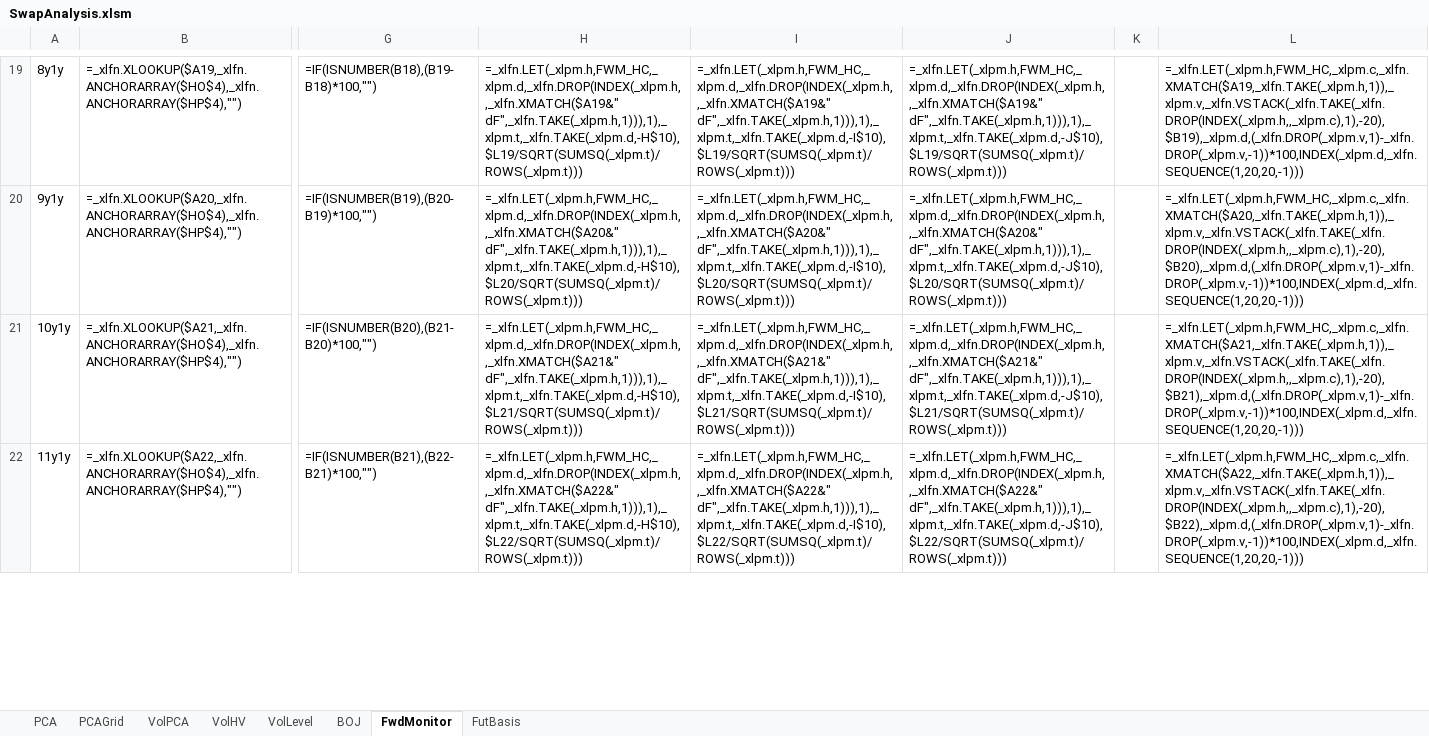
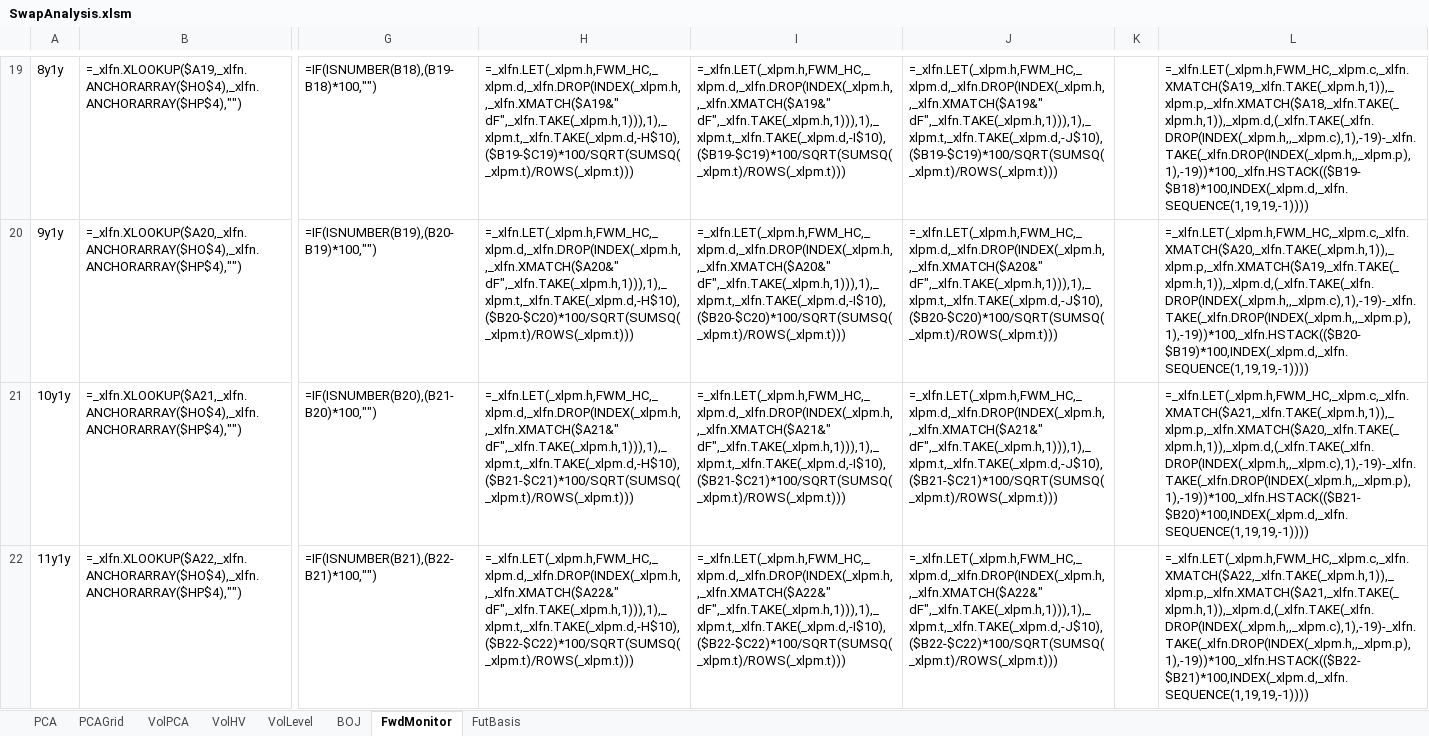
Before and after one commit to Nova-jp/pricing-sheet, an Excel workbook: templates/SwapAnalysis.xlsm, sheet FwdMonitor, drawn as a sheet; only a part is shown, gaps mark what is left out; values as stored, in another font and other column widths than the file's, no borders; formulas without a stored value are shown as written; charts and pictures and conditional formats not drawn; 1 other sheet too large or unreadable and not compared; the diff covers the shown part only; the diff names each change by its address in the sheet, - before the commit and + after, or states it on an @@ line.

```diff
--- a/templates/SwapAnalysis.xlsm (sheet FwdMonitor)
+++ b/templates/SwapAnalysis.xlsm (sheet FwdMonitor)
-H19: =_xlfn.LET(_xlpm.h,FWM_HC,_xlpm.d,_xlfn.DROP(INDEX(_xlpm.h,,_xlfn.XMATCH($A19&" dF",_xlfn.TAKE(_xlpm.h,1))),1),_xlpm.t,_xlfn.TAKE(_xlpm.d,-H$10),$L19/SQRT(SUMSQ(_xlpm.t)/ROWS(_xlpm.t)))
+H19: =_xlfn.LET(_xlpm.h,FWM_HC,_xlpm.d,_xlfn.DROP(INDEX(_xlpm.h,,_xlfn.XMATCH($A19&" dF",_xlfn.TAKE(_xlpm.h,1))),1),_xlpm.t,_xlfn.TAKE(_xlpm.d,-H$10),($B19-$C19)*100/SQRT(SUMSQ(_xlpm.t)/ROWS(_xlpm.t)))
-I19: =_xlfn.LET(_xlpm.h,FWM_HC,_xlpm.d,_xlfn.DROP(INDEX(_xlpm.h,,_xlfn.XMATCH($A19&" dF",_xlfn.TAKE(_xlpm.h,1))),1),_xlpm.t,_xlfn.TAKE(_xlpm.d,-I$10),$L19/SQRT(SUMSQ(_xlpm.t)/ROWS(_xlpm.t)))
+I19: =_xlfn.LET(_xlpm.h,FWM_HC,_xlpm.d,_xlfn.DROP(INDEX(_xlpm.h,,_xlfn.XMATCH($A19&" dF",_xlfn.TAKE(_xlpm.h,1))),1),_xlpm.t,_xlfn.TAKE(_xlpm.d,-I$10),($B19-$C19)*100/SQRT(SUMSQ(_xlpm.t)/ROWS(_xlpm.t)))
-J19: =_xlfn.LET(_xlpm.h,FWM_HC,_xlpm.d,_xlfn.DROP(INDEX(_xlpm.h,,_xlfn.XMATCH($A19&" dF",_xlfn.TAKE(_xlpm.h,1))),1),_xlpm.t,_xlfn.TAKE(_xlpm.d,-J$10),$L19/SQRT(SUMSQ(_xlpm.t)/ROWS(_xlpm.t)))
+J19: =_xlfn.LET(_xlpm.h,FWM_HC,_xlpm.d,_xlfn.DROP(INDEX(_xlpm.h,,_xlfn.XMATCH($A19&" dF",_xlfn.TAKE(_xlpm.h,1))),1),_xlpm.t,_xlfn.TAKE(_xlpm.d,-J$10),($B19-$C19)*100/SQRT(SUMSQ(_xlpm.t)/ROWS(_xlpm.t)))
-L19: =_xlfn.LET(_xlpm.h,FWM_HC,_xlpm.c,_xlfn.XMATCH($A19,_xlfn.TAKE(_xlpm.h,1)),_xlpm.v,_xlfn.VSTACK(_xlfn.TAKE(_xlfn.DROP(INDEX(_xlpm.h,,_xlpm.c),1),-20),$B19),_xlpm.d,(_xlfn.DROP(_xlpm.v,1)-_xlfn.DROP(_xlpm.v,-1))*100,INDEX(_xlpm.d,_xlfn.SEQUENCE(1,20,20,-1)))
+L19: =_xlfn.LET(_xlpm.h,FWM_HC,_xlpm.c,_xlfn.XMATCH($A19,_xlfn.TAKE(_xlpm.h,1)),_xlpm.p,_xlfn.XMATCH($A18,_xlfn.TAKE(_xlpm.h,1)),_xlpm.d,(_xlfn.TAKE(_xlfn.DROP(INDEX(_xlpm.h,,_xlpm.c),1),-19)-_xlfn.TAKE(_xlfn.DROP(INDEX(_xlpm.h,,_xlpm.p),1),-19))*100,_xlfn.HSTACK(($B19-$B18)*100,INDEX(_xlpm.d,_xlfn.SEQUENCE(1,19,19,-1))))
-H20: =_xlfn.LET(_xlpm.h,FWM_HC,_xlpm.d,_xlfn.DROP(INDEX(_xlpm.h,,_xlfn.XMATCH($A20&" dF",_xlfn.TAKE(_xlpm.h,1))),1),_xlpm.t,_xlfn.TAKE(_xlpm.d,-H$10),$L20/SQRT(SUMSQ(_xlpm.t)/ROWS(_xlpm.t)))
+H20: =_xlfn.LET(_xlpm.h,FWM_HC,_xlpm.d,_xlfn.DROP(INDEX(_xlpm.h,,_xlfn.XMATCH($A20&" dF",_xlfn.TAKE(_xlpm.h,1))),1),_xlpm.t,_xlfn.TAKE(_xlpm.d,-H$10),($B20-$C20)*100/SQRT(SUMSQ(_xlpm.t)/ROWS(_xlpm.t)))
-I20: =_xlfn.LET(_xlpm.h,FWM_HC,_xlpm.d,_xlfn.DROP(INDEX(_xlpm.h,,_xlfn.XMATCH($A20&" dF",_xlfn.TAKE(_xlpm.h,1))),1),_xlpm.t,_xlfn.TAKE(_xlpm.d,-I$10),$L20/SQRT(SUMSQ(_xlpm.t)/ROWS(_xlpm.t)))
+I20: =_xlfn.LET(_xlpm.h,FWM_HC,_xlpm.d,_xlfn.DROP(INDEX(_xlpm.h,,_xlfn.XMATCH($A20&" dF",_xlfn.TAKE(_xlpm.h,1))),1),_xlpm.t,_xlfn.TAKE(_xlpm.d,-I$10),($B20-$C20)*100/SQRT(SUMSQ(_xlpm.t)/ROWS(_xlpm.t)))
-J20: =_xlfn.LET(_xlpm.h,FWM_HC,_xlpm.d,_xlfn.DROP(INDEX(_xlpm.h,,_xlfn.XMATCH($A20&" dF",_xlfn.TAKE(_xlpm.h,1))),1),_xlpm.t,_xlfn.TAKE(_xlpm.d,-J$10),$L20/SQRT(SUMSQ(_xlpm.t)/ROWS(_xlpm.t)))
+J20: =_xlfn.LET(_xlpm.h,FWM_HC,_xlpm.d,_xlfn.DROP(INDEX(_xlpm.h,,_xlfn.XMATCH($A20&" dF",_xlfn.TAKE(_xlpm.h,1))),1),_xlpm.t,_xlfn.TAKE(_xlpm.d,-J$10),($B20-$C20)*100/SQRT(SUMSQ(_xlpm.t)/ROWS(_xlpm.t)))
-L20: =_xlfn.LET(_xlpm.h,FWM_HC,_xlpm.c,_xlfn.XMATCH($A20,_xlfn.TAKE(_xlpm.h,1)),_xlpm.v,_xlfn.VSTACK(_xlfn.TAKE(_xlfn.DROP(INDEX(_xlpm.h,,_xlpm.c),1),-20),$B20),_xlpm.d,(_xlfn.DROP(_xlpm.v,1)-_xlfn.DROP(_xlpm.v,-1))*100,INDEX(_xlpm.d,_xlfn.SEQUENCE(1,20,20,-1)))
+L20: =_xlfn.LET(_xlpm.h,FWM_HC,_xlpm.c,_xlfn.XMATCH($A20,_xlfn.TAKE(_xlpm.h,1)),_xlpm.p,_xlfn.XMATCH($A19,_xlfn.TAKE(_xlpm.h,1)),_xlpm.d,(_xlfn.TAKE(_xlfn.DROP(INDEX(_xlpm.h,,_xlpm.c),1),-19)-_xlfn.TAKE(_xlfn.DROP(INDEX(_xlpm.h,,_xlpm.p),1),-19))*100,_xlfn.HSTACK(($B20-$B19)*100,INDEX(_xlpm.d,_xlfn.SEQUENCE(1,19,19,-1))))
-H21: =_xlfn.LET(_xlpm.h,FWM_HC,_xlpm.d,_xlfn.DROP(INDEX(_xlpm.h,,_xlfn.XMATCH($A21&" dF",_xlfn.TAKE(_xlpm.h,1))),1),_xlpm.t,_xlfn.TAKE(_xlpm.d,-H$10),$L21/SQRT(SUMSQ(_xlpm.t)/ROWS(_xlpm.t)))
+H21: =_xlfn.LET(_xlpm.h,FWM_HC,_xlpm.d,_xlfn.DROP(INDEX(_xlpm.h,,_xlfn.XMATCH($A21&" dF",_xlfn.TAKE(_xlpm.h,1))),1),_xlpm.t,_xlfn.TAKE(_xlpm.d,-H$10),($B21-$C21)*100/SQRT(SUMSQ(_xlpm.t)/ROWS(_xlpm.t)))
-I21: =_xlfn.LET(_xlpm.h,FWM_HC,_xlpm.d,_xlfn.DROP(INDEX(_xlpm.h,,_xlfn.XMATCH($A21&" dF",_xlfn.TAKE(_xlpm.h,1))),1),_xlpm.t,_xlfn.TAKE(_xlpm.d,-I$10),$L21/SQRT(SUMSQ(_xlpm.t)/ROWS(_xlpm.t)))
+I21: =_xlfn.LET(_xlpm.h,FWM_HC,_xlpm.d,_xlfn.DROP(INDEX(_xlpm.h,,_xlfn.XMATCH($A21&" dF",_xlfn.TAKE(_xlpm.h,1))),1),_xlpm.t,_xlfn.TAKE(_xlpm.d,-I$10),($B21-$C21)*100/SQRT(SUMSQ(_xlpm.t)/ROWS(_xlpm.t)))
-J21: =_xlfn.LET(_xlpm.h,FWM_HC,_xlpm.d,_xlfn.DROP(INDEX(_xlpm.h,,_xlfn.XMATCH($A21&" dF",_xlfn.TAKE(_xlpm.h,1))),1),_xlpm.t,_xlfn.TAKE(_xlpm.d,-J$10),$L21/SQRT(SUMSQ(_xlpm.t)/ROWS(_xlpm.t)))
+J21: =_xlfn.LET(_xlpm.h,FWM_HC,_xlpm.d,_xlfn.DROP(INDEX(_xlpm.h,,_xlfn.XMATCH($A21&" dF",_xlfn.TAKE(_xlpm.h,1))),1),_xlpm.t,_xlfn.TAKE(_xlpm.d,-J$10),($B21-$C21)*100/SQRT(SUMSQ(_xlpm.t)/ROWS(_xlpm.t)))
-L21: =_xlfn.LET(_xlpm.h,FWM_HC,_xlpm.c,_xlfn.XMATCH($A21,_xlfn.TAKE(_xlpm.h,1)),_xlpm.v,_xlfn.VSTACK(_xlfn.TAKE(_xlfn.DROP(INDEX(_xlpm.h,,_xlpm.c),1),-20),$B21),_xlpm.d,(_xlfn.DROP(_xlpm.v,1)-_xlfn.DROP(_xlpm.v,-1))*100,INDEX(_xlpm.d,_xlfn.SEQUENCE(1,20,20,-1)))
+L21: =_xlfn.LET(_xlpm.h,FWM_HC,_xlpm.c,_xlfn.XMATCH($A21,_xlfn.TAKE(_xlpm.h,1)),_xlpm.p,_xlfn.XMATCH($A20,_xlfn.TAKE(_xlpm.h,1)),_xlpm.d,(_xlfn.TAKE(_xlfn.DROP(INDEX(_xlpm.h,,_xlpm.c),1),-19)-_xlfn.TAKE(_xlfn.DROP(INDEX(_xlpm.h,,_xlpm.p),1),-19))*100,_xlfn.HSTACK(($B21-$B20)*100,INDEX(_xlpm.d,_xlfn.SEQUENCE(1,19,19,-1))))
-H22: =_xlfn.LET(_xlpm.h,FWM_HC,_xlpm.d,_xlfn.DROP(INDEX(_xlpm.h,,_xlfn.XMATCH($A22&" dF",_xlfn.TAKE(_xlpm.h,1))),1),_xlpm.t,_xlfn.TAKE(_xlpm.d,-H$10),$L22/SQRT(SUMSQ(_xlpm.t)/ROWS(_xlpm.t)))
+H22: =_xlfn.LET(_xlpm.h,FWM_HC,_xlpm.d,_xlfn.DROP(INDEX(_xlpm.h,,_xlfn.XMATCH($A22&" dF",_xlfn.TAKE(_xlpm.h,1))),1),_xlpm.t,_xlfn.TAKE(_xlpm.d,-H$10),($B22-$C22)*100/SQRT(SUMSQ(_xlpm.t)/ROWS(_xlpm.t)))
-I22: =_xlfn.LET(_xlpm.h,FWM_HC,_xlpm.d,_xlfn.DROP(INDEX(_xlpm.h,,_xlfn.XMATCH($A22&" dF",_xlfn.TAKE(_xlpm.h,1))),1),_xlpm.t,_xlfn.TAKE(_xlpm.d,-I$10),$L22/SQRT(SUMSQ(_xlpm.t)/ROWS(_xlpm.t)))
+I22: =_xlfn.LET(_xlpm.h,FWM_HC,_xlpm.d,_xlfn.DROP(INDEX(_xlpm.h,,_xlfn.XMATCH($A22&" dF",_xlfn.TAKE(_xlpm.h,1))),1),_xlpm.t,_xlfn.TAKE(_xlpm.d,-I$10),($B22-$C22)*100/SQRT(SUMSQ(_xlpm.t)/ROWS(_xlpm.t)))
-J22: =_xlfn.LET(_xlpm.h,FWM_HC,_xlpm.d,_xlfn.DROP(INDEX(_xlpm.h,,_xlfn.XMATCH($A22&" dF",_xlfn.TAKE(_xlpm.h,1))),1),_xlpm.t,_xlfn.TAKE(_xlpm.d,-J$10),$L22/SQRT(SUMSQ(_xlpm.t)/ROWS(_xlpm.t)))
+J22: =_xlfn.LET(_xlpm.h,FWM_HC,_xlpm.d,_xlfn.DROP(INDEX(_xlpm.h,,_xlfn.XMATCH($A22&" dF",_xlfn.TAKE(_xlpm.h,1))),1),_xlpm.t,_xlfn.TAKE(_xlpm.d,-J$10),($B22-$C22)*100/SQRT(SUMSQ(_xlpm.t)/ROWS(_xlpm.t)))
-L22: =_xlfn.LET(_xlpm.h,FWM_HC,_xlpm.c,_xlfn.XMATCH($A22,_xlfn.TAKE(_xlpm.h,1)),_xlpm.v,_xlfn.VSTACK(_xlfn.TAKE(_xlfn.DROP(INDEX(_xlpm.h,,_xlpm.c),1),-20),$B22),_xlpm.d,(_xlfn.DROP(_xlpm.v,1)-_xlfn.DROP(_xlpm.v,-1))*100,INDEX(_xlpm.d,_xlfn.SEQUENCE(1,20,20,-1)))
+L22: =_xlfn.LET(_xlpm.h,FWM_HC,_xlpm.c,_xlfn.XMATCH($A22,_xlfn.TAKE(_xlpm.h,1)),_xlpm.p,_xlfn.XMATCH($A21,_xlfn.TAKE(_xlpm.h,1)),_xlpm.d,(_xlfn.TAKE(_xlfn.DROP(INDEX(_xlpm.h,,_xlpm.c),1),-19)-_xlfn.TAKE(_xlfn.DROP(INDEX(_xlpm.h,,_xlpm.p),1),-19))*100,_xlfn.HSTACK(($B22-$B21)*100,INDEX(_xlpm.d,_xlfn.SEQUENCE(1,19,19,-1))))
```
Also changed, not shown: 77 edited cells elsewhere in this sheet, sheet PCAGrid, 1 other file.
